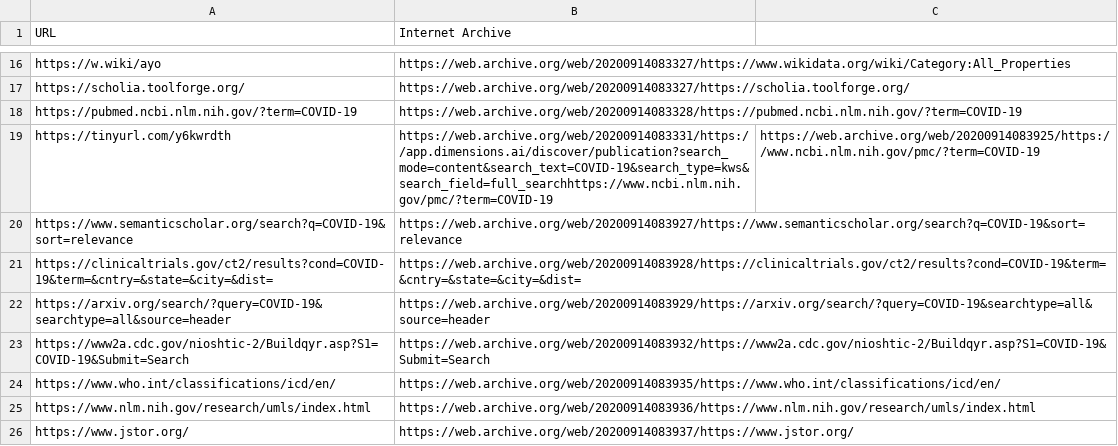
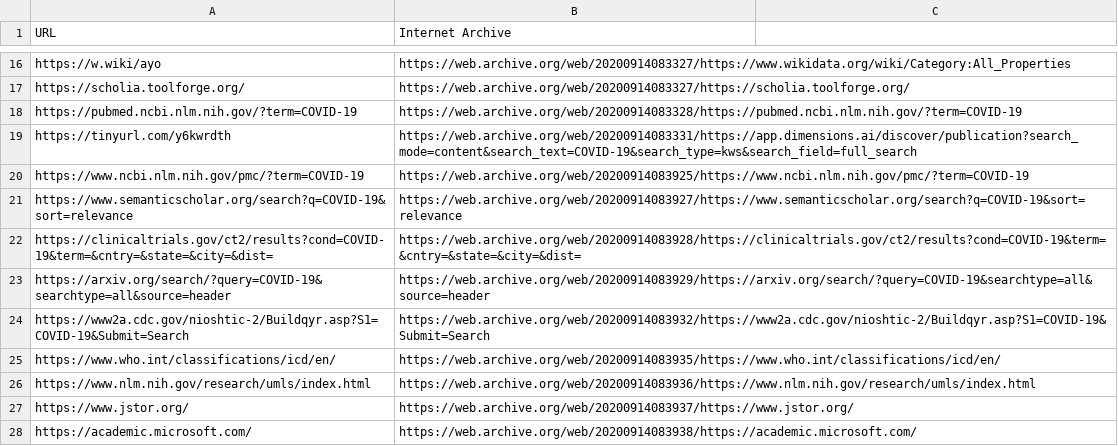
Before and after one commit to csisc/WikidataCOVID19SPARQL, a CSV file: docs/Archive-URL.csv, drawn as a sheet; only a part is shown, gaps mark what is left out; the shorter side is filled out with more unchanged rows.

Commit message:
Update Archive-URL.csv

```diff
--- a/docs/Archive-URL.csv
+++ b/docs/Archive-URL.csv
@@ -18,3 +18,4 @@ https://scholia.toolforge.org/,https://web.archive.org/web/20200914083327/https:
 https://pubmed.ncbi.nlm.nih.gov/?term=COVID-19,https://web.archive.org/web/20200914083328/https://pubmed.ncbi.nlm.nih.gov/?term=COVID-19
-https://tinyurl.com/y6kwrdth,https://web.archive.org/web/20200914083331/https://app.dimensions.ai/discover/publication?search_mode=content&search_text=COVID-19&search_type=kws&search_field=full_searchhttps://www.ncbi.nlm.nih.gov/pmc/?term=COVID-19,https://web.archive.org/web/20200914083925/https://www.ncbi.nlm.nih.gov/pmc/?term=COVID-19
+https://tinyurl.com/y6kwrdth,https://web.archive.org/web/20200914083331/https://app.dimensions.ai/discover/publication?search_mode=content&search_text=COVID-19&search_type=kws&search_field=full_search
+https://www.ncbi.nlm.nih.gov/pmc/?term=COVID-19,https://web.archive.org/web/20200914083925/https://www.ncbi.nlm.nih.gov/pmc/?term=COVID-19
 https://www.semanticscholar.org/search?q=COVID-19&sort=relevance,https://web.archive.org/web/20200914083927/https://www.semanticscholar.org/search?q=COVID-19&sort=relevance
```
